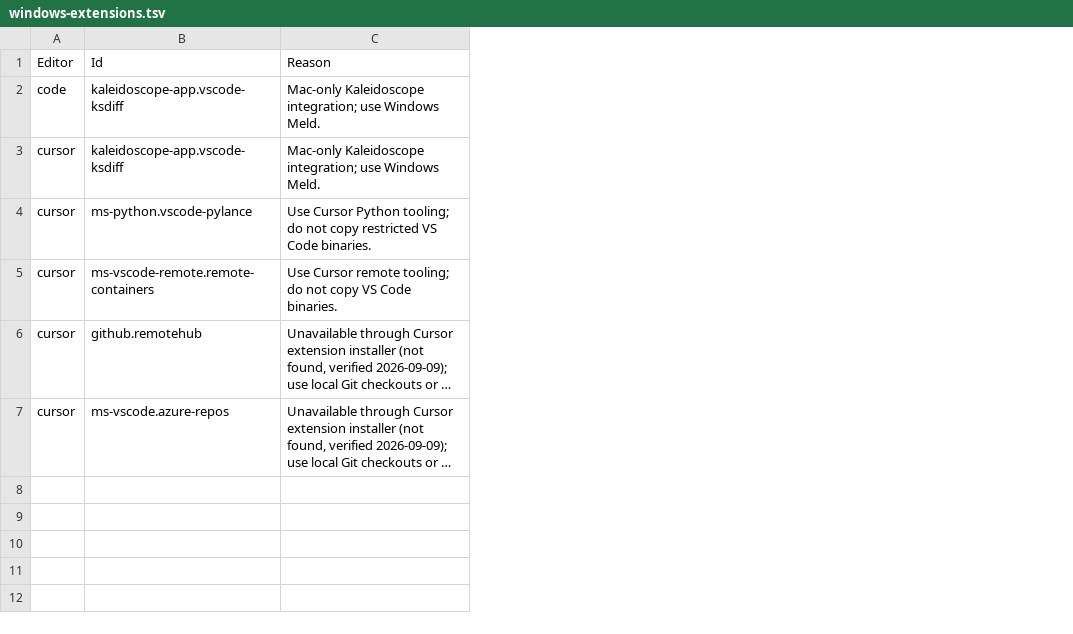
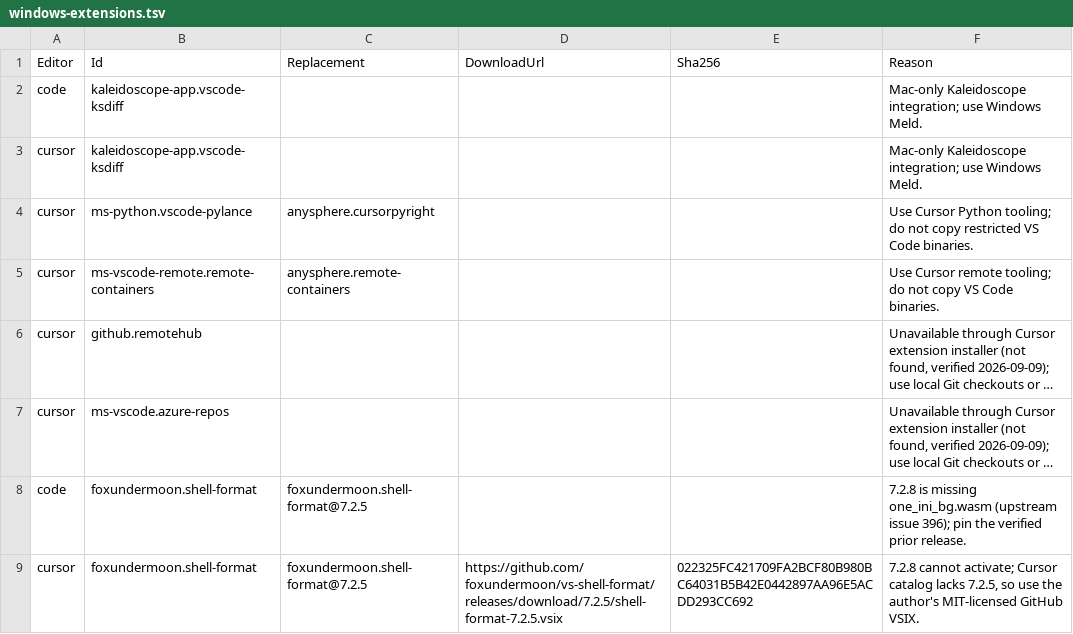
Before and after one commit to t4sh/dotfiles, a TSV file: config/windows-extensions.tsv, drawn as a sheet; long unchanged cells end in …; the diff names each change by its address in the sheet, - before the commit and + after, or states it on an @@ line.

Commit message:
fix(windows): refresh public editor restore and validation

```diff
--- a/config/windows-extensions.tsv
+++ b/config/windows-extensions.tsv
+column C (Replacement), rows 4-5: anysphere.cursorpyright | anysphere.remote-containers
+column D (DownloadUrl), empty
+column E (Sha256), empty
+row 8: code | foxundermoon.shell-format | foxundermoon.shell-format@7.2.5 |  |  | 7.2.8 is missing one_ini_bg.wasm (upstream issue 396); pin the verified prior release.
+row 9: cursor | foxundermoon.shell-format | foxundermoon.shell-format@7.2.5 | https://github.com/foxundermoon/vs-shell-format/releases/download/7.2.5/shell-format-7.2.5.vsix | 022325FC421709FA2BCF80B980BC64031B5B42E0442897AA96E5ACDD293CC692 | 7.2.8 cannot activate; Cursor catalog lacks 7.2.5, so use the author's MIT-licensed GitHub VSIX.
```
Also changed, not shown: config/windows-links.tsv, 20 other files.
